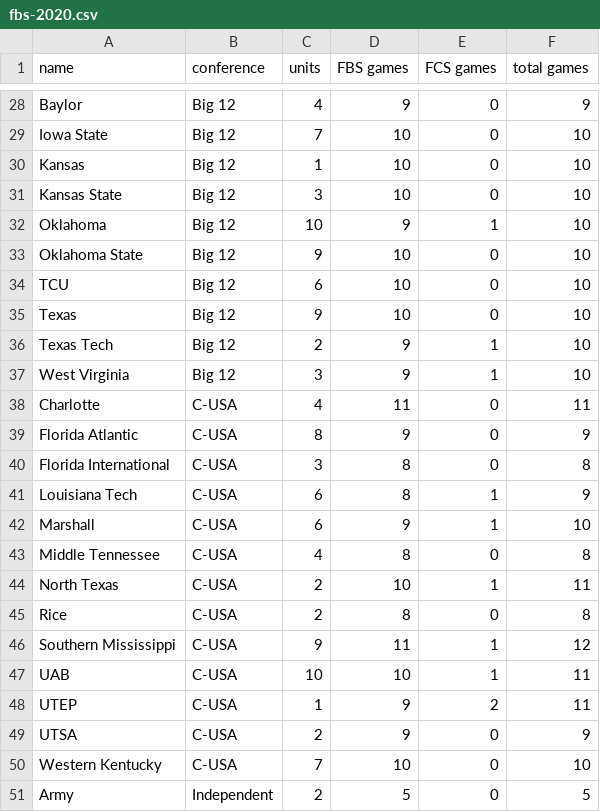
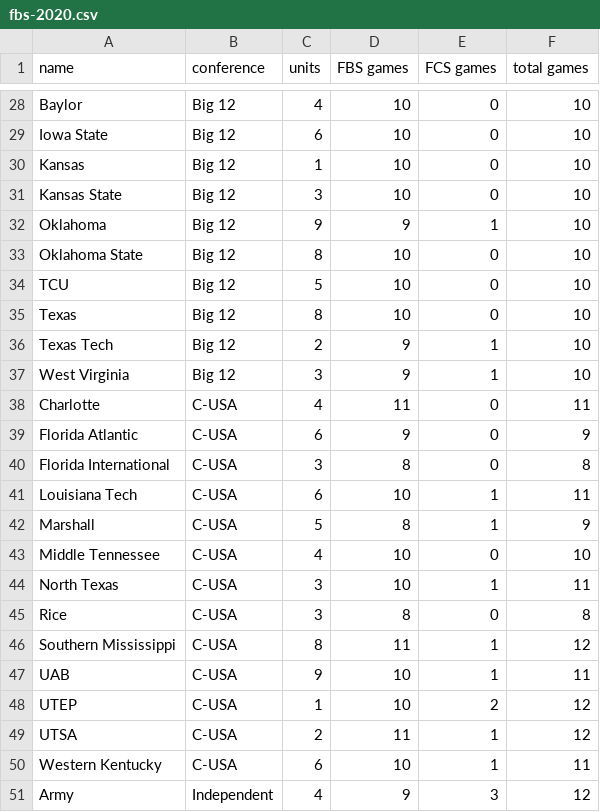
Before and after one commit to erdman/ncaa-portfolio, a CSV file: json/fbs-2020.csv, drawn as a sheet; only a part is shown, gaps mark what is left out; the diff covers the shown part only; the diff names each change by its address in the sheet, - before the commit and + after, or states it on an @@ line.

Commit message:
Update lastest prices/units from David Franklin.  Add 2020/202016.json to source control.

```diff
--- a/json/fbs-2020.csv
+++ b/json/fbs-2020.csv
-D28 (FBS games): 9
+D28 (FBS games): 10
-F28 (total games): 9
+F28 (total games): 10
-C29 (units): 7
+C29 (units): 6
-C32 (units): 10
+C32 (units): 9
-C33 (units): 9
+C33 (units): 8
-C34 (units): 6
+C34 (units): 5
-C35 (units): 9
+C35 (units): 8
-C39 (units): 8
+C39 (units): 6
-D41 (FBS games): 8
+D41 (FBS games): 10
-F41 (total games): 9
+F41 (total games): 11
-C42 (units): 6
+C42 (units): 5
-D42 (FBS games): 9
+D42 (FBS games): 8
-F42 (total games): 10
+F42 (total games): 9
-D43 (FBS games): 8
+D43 (FBS games): 10
-F43 (total games): 8
+F43 (total games): 10
-C44:C45 (units): 2
+C44:C45 (units): 3
-C46 (units): 9
+C46 (units): 8
-C47 (units): 10
+C47 (units): 9
-D48 (FBS games): 9
+D48 (FBS games): 10
-F48 (total games): 11
+F48 (total games): 12
-D49 (FBS games): 9
+D49 (FBS games): 11
-E49:E50 (FCS games): 0
+E49:E50 (FCS games): 1
-F49 (total games): 9
+F49 (total games): 12
-C50 (units): 7
+C50 (units): 6
-F50 (total games): 10
+F50 (total games): 11
-C51 (units): 2
+C51 (units): 4
-D51 (FBS games): 5
+D51 (FBS games): 9
-E51 (FCS games): 0
+E51 (FCS games): 3
-F51 (total games): 5
+F51 (total games): 12
```
Also changed, not shown: 66 edited cells elsewhere in this file, 2 other files.
